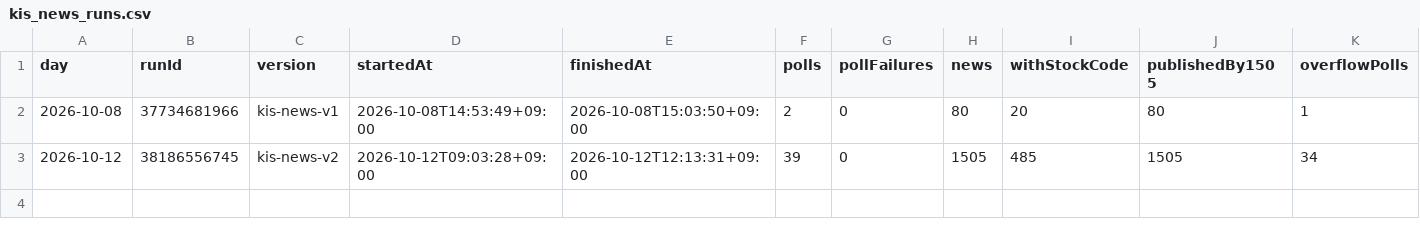
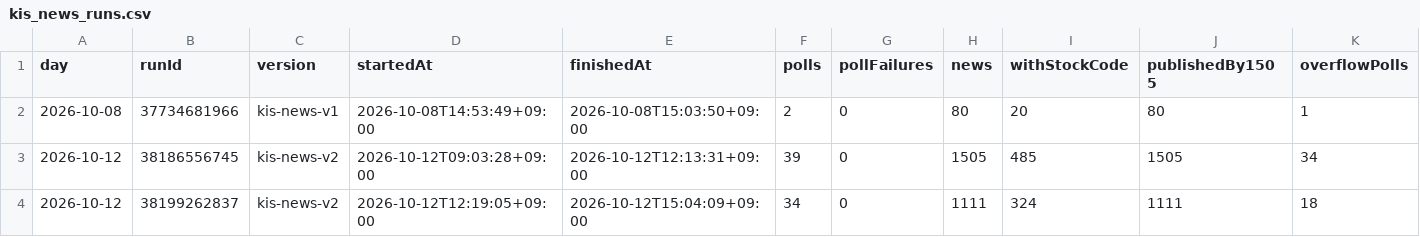
Before and after one commit to Hyeokgi/stock-omakase, a CSV file: data/research_runs/kis_news_runs.csv, drawn as a sheet; only a part is shown; rows hold the shown columns only; the diff names each change by its address in the sheet, - before the commit and + after, or states it on an @@ line.

```diff
--- a/data/research_runs/kis_news_runs.csv
+++ b/data/research_runs/kis_news_runs.csv
+row 4: 2026-10-12 | 38199262837 | kis-news-v2 | 2026-10-12T12:19:05+09:00 | 2026-10-12T15:04:09+09:00 | 34 | 0 | 1111 | 324 | 1111 | 18
```
Also changed, not shown: data/research_runs/private_receipts.csv.
